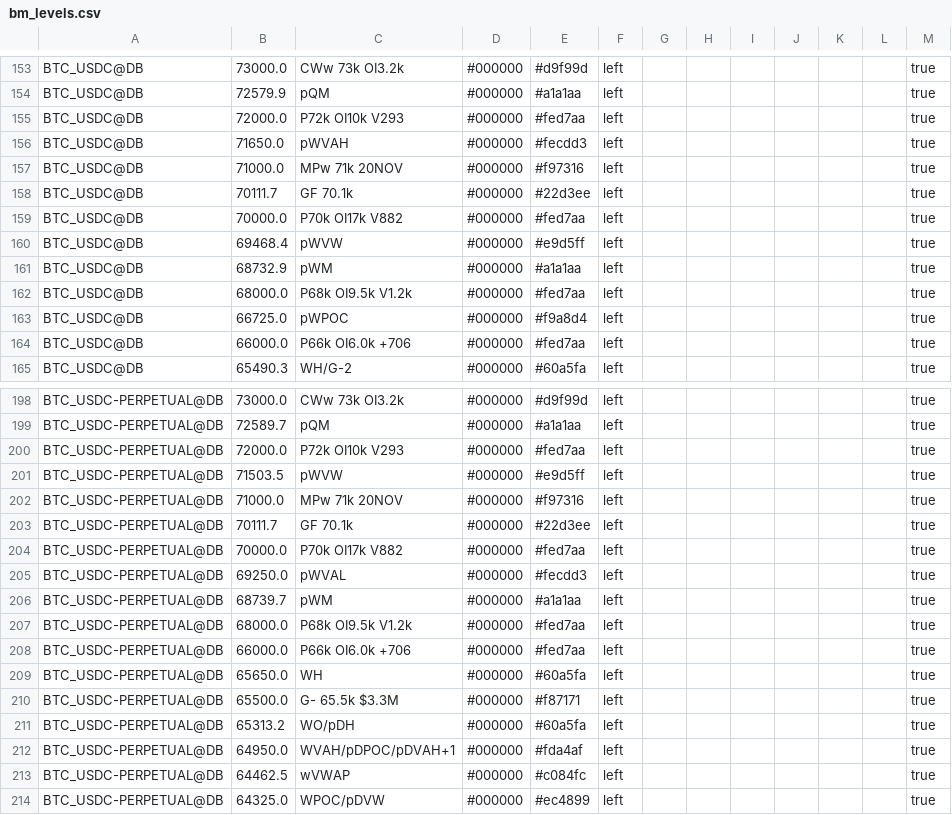
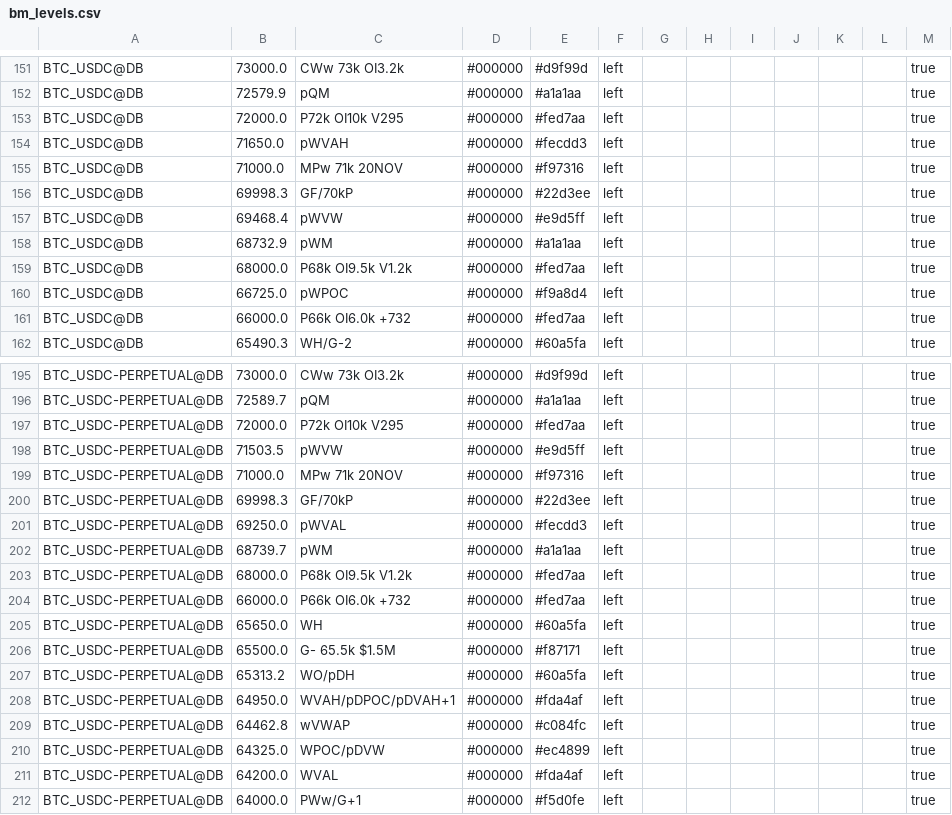
Before and after one commit to trendset1/bm-levels, a CSV file: bm_levels.csv, drawn as a sheet; only a part is shown, gaps mark what is left out; the shorter side is filled out with more unchanged rows; the diff covers the shown part only.

```diff
--- a/bm_levels.csv
+++ b/bm_levels.csv
@@ -154,7 +152,6 @@
 "BTC_USDC@DB","72579.9","pQM","#000000","#a1a1aa","left","","","","","","","true"
-"BTC_USDC@DB","72000.0","P72k OI10k V293","#000000","#fed7aa","left","","","","","","","true"
+"BTC_USDC@DB","72000.0","P72k OI10k V295","#000000","#fed7aa","left","","","","","","","true"
 "BTC_USDC@DB","71650.0","pWVAH","#000000","#fecdd3","left","","","","","","","true"
 "BTC_USDC@DB","71000.0","MPw 71k 20NOV","#000000","#f97316","left","","","","","","","true"
-"BTC_USDC@DB","70111.7","GF 70.1k","#000000","#22d3ee","left","","","","","","","true"
-"BTC_USDC@DB","70000.0","P70k OI17k V882","#000000","#fed7aa","left","","","","","","","true"
+"BTC_USDC@DB","69998.3","GF/70kP","#000000","#22d3ee","left","","","","","","","true"
 "BTC_USDC@DB","69468.4","pWVW","#000000","#e9d5ff","left","","","","","","","true"
@@ -163,3 +160,3 @@
 "BTC_USDC@DB","66725.0","pWPOC","#000000","#f9a8d4","left","","","","","","","true"
-"BTC_USDC@DB","66000.0","P66k OI6.0k +706","#000000","#fed7aa","left","","","","","","","true"
+"BTC_USDC@DB","66000.0","P66k OI6.0k +732","#000000","#fed7aa","left","","","","","","","true"
 "BTC_USDC@DB","65490.3","WH/G-2","#000000","#60a5fa","left","","","","","","","true"
@@ -199,7 +196,6 @@
 "BTC_USDC-PERPETUAL@DB","72589.7","pQM","#000000","#a1a1aa","left","","","","","","","true"
-"BTC_USDC-PERPETUAL@DB","72000.0","P72k OI10k V293","#000000","#fed7aa","left","","","","","","","true"
+"BTC_USDC-PERPETUAL@DB","72000.0","P72k OI10k V295","#000000","#fed7aa","left","","","","","","","true"
 "BTC_USDC-PERPETUAL@DB","71503.5","pWVW","#000000","#e9d5ff","left","","","","","","","true"
 "BTC_USDC-PERPETUAL@DB","71000.0","MPw 71k 20NOV","#000000","#f97316","left","","","","","","","true"
-"BTC_USDC-PERPETUAL@DB","70111.7","GF 70.1k","#000000","#22d3ee","left","","","","","","","true"
-"BTC_USDC-PERPETUAL@DB","70000.0","P70k OI17k V882","#000000","#fed7aa","left","","","","","","","true"
+"BTC_USDC-PERPETUAL@DB","69998.3","GF/70kP","#000000","#22d3ee","left","","","","","","","true"
 "BTC_USDC-PERPETUAL@DB","69250.0","pWVAL","#000000","#fecdd3","left","","","","","","","true"
@@ -207,8 +203,8 @@
 "BTC_USDC-PERPETUAL@DB","68000.0","P68k OI9.5k V1.2k","#000000","#fed7aa","left","","","","","","","true"
-"BTC_USDC-PERPETUAL@DB","66000.0","P66k OI6.0k +706","#000000","#fed7aa","left","","","","","","","true"
+"BTC_USDC-PERPETUAL@DB","66000.0","P66k OI6.0k +732","#000000","#fed7aa","left","","","","","","","true"
 "BTC_USDC-PERPETUAL@DB","65650.0","WH","#000000","#60a5fa","left","","","","","","","true"
-"BTC_USDC-PERPETUAL@DB","65500.0","G- 65.5k $3.3M","#000000","#f87171","left","","","","","","","true"
+"BTC_USDC-PERPETUAL@DB","65500.0","G- 65.5k $1.5M","#000000","#f87171","left","","","","","","","true"
 "BTC_USDC-PERPETUAL@DB","65313.2","WO/pDH","#000000","#60a5fa","left","","","","","","","true"
 "BTC_USDC-PERPETUAL@DB","64950.0","WVAH/pDPOC/pDVAH+1","#000000","#fda4af","left","","","","","","","true"
-"BTC_USDC-PERPETUAL@DB","64462.5","wVWAP","#000000","#c084fc","left","","","","","","","true"
+"BTC_USDC-PERPETUAL@DB","64462.8","wVWAP","#000000","#c084fc","left","","","","","","","true"
 "BTC_USDC-PERPETUAL@DB","64325.0","WPOC/pDVW","#000000","#ec4899","left","","","","","","","true"
```
Also changed, not shown: 6 added rows, 10 removed rows and 35 edited cells elsewhere in this file, 1 other file.
